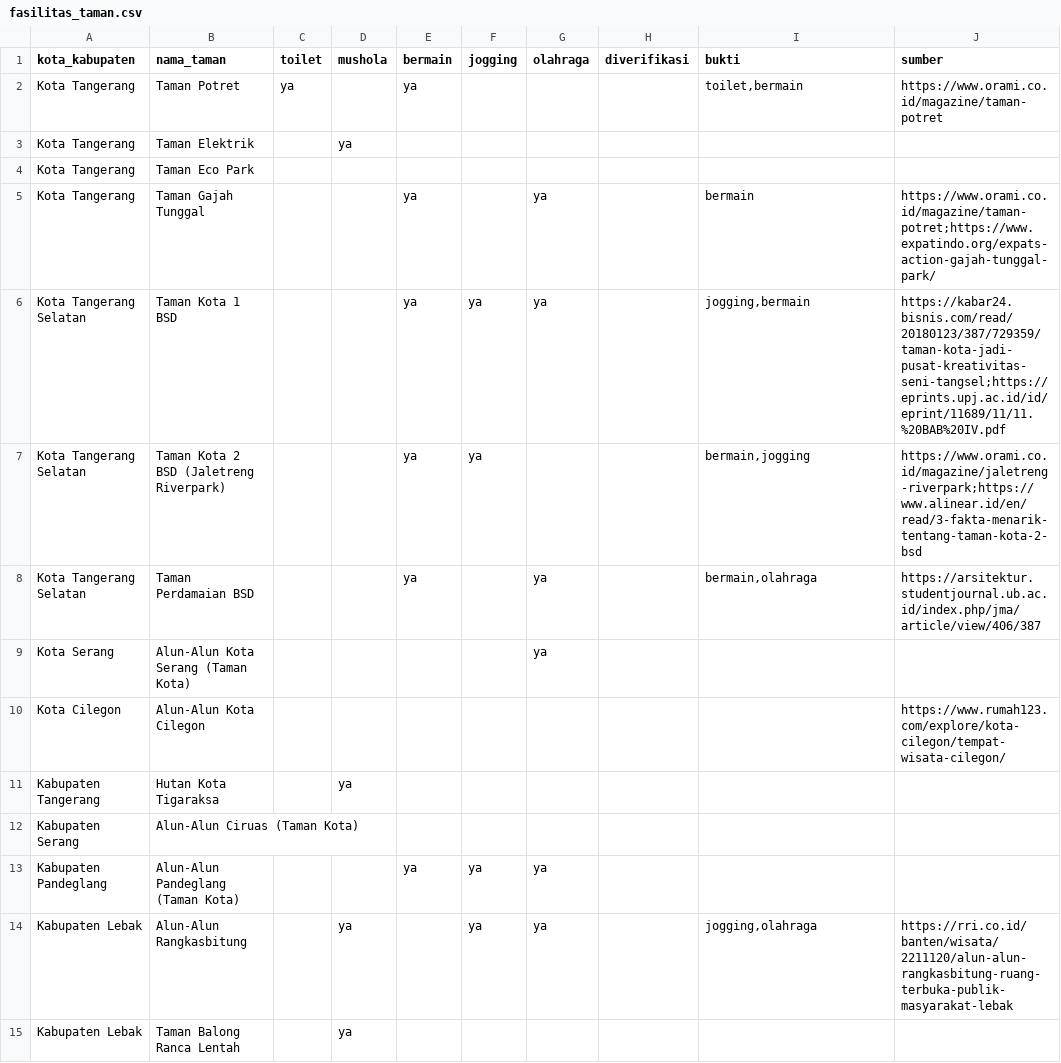
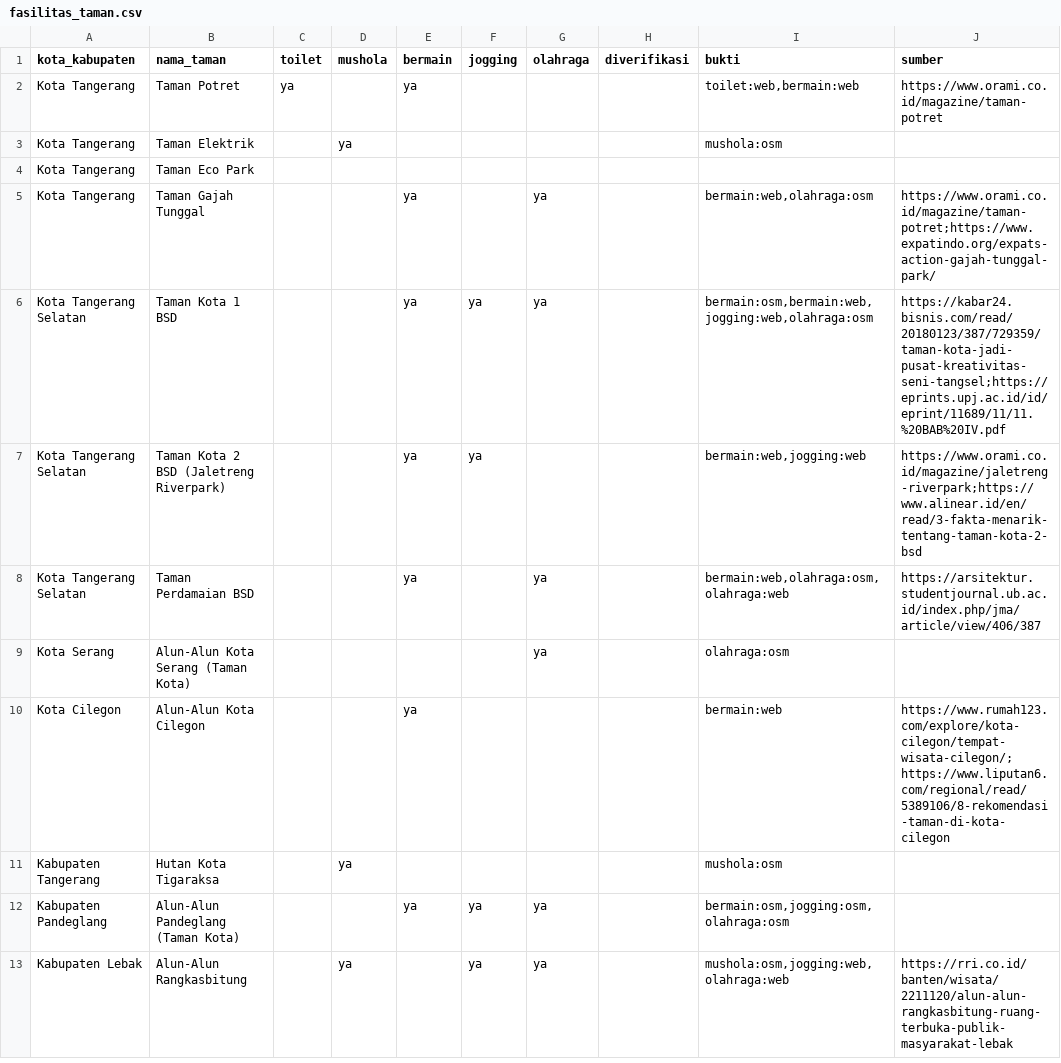
Before and after one commit to mohamadfaisalbashir/javapark-map, a CSV file: data/clean/fasilitas_taman.csv, drawn as a sheet; only a part is shown; the diff covers the shown part only.

```diff
--- a/data/clean/fasilitas_taman.csv
+++ b/data/clean/fasilitas_taman.csv
@@ -1,15 +1,13 @@
 kota_kabupaten,nama_taman,toilet,mushola,bermain,jogging,olahraga,diverifikasi,bukti,sumber
-Kota Tangerang,Taman Potret,ya,,ya,,,,"toilet,bermain",https://www.orami.co.id/magazine/taman-potret
-Kota Tangerang,Taman Elektrik,,ya,,,,,,
+Kota Tangerang,Taman Potret,ya,,ya,,,,"toilet:web,bermain:web",https://www.orami.co.id/magazine/taman-potret
+Kota Tangerang,Taman Elektrik,,ya,,,,,mushola:osm,
 Kota Tangerang,Taman Eco Park,,,,,,,,
-Kota Tangerang,Taman Gajah Tunggal,,,ya,,ya,,bermain,https://www.orami.co.id/magazine/taman-potret;https://www.expatindo.org/expats-action-gajah-tunggal-park/
-Kota Tangerang Selatan,Taman Kota 1 BSD,,,ya,ya,ya,,"jogging,bermain",https://kabar24.bisnis.com/read/20180123/387/729359/taman-kota-jadi-pusat-kreativitas-seni-tangsel;https://eprints.upj.ac.id/id/eprint/11689/11/11.%20BAB%20IV.pdf
-Kota Tangerang Selatan,Taman Kota 2 BSD (Jaletreng Riverpark),,,ya,ya,,,"bermain,jogging",https://www.orami.co.id/magazine/jaletreng-riverpark;https://www.alinear.id/en/read/3-fakta-menarik-tentang-taman-kota-2-bsd
-Kota Tangerang Selatan,Taman Perdamaian BSD,,,ya,,ya,,"bermain,olahraga",https://arsitektur.studentjournal.ub.ac.id/index.php/jma/article/view/406/387
-Kota Serang,Alun-Alun Kota Serang (Taman Kota),,,,,ya,,,
-Kota Cilegon,Alun-Alun Kota Cilegon,,,,,,,,https://www.rumah123.com/explore/kota-cilegon/tempat-wisata-cilegon/
-Kabupaten Tangerang,Hutan Kota Tigaraksa,,ya,,,,,,
-Kabupaten Serang,Alun-Alun Ciruas (Taman Kota),,,,,,,,
-Kabupaten Pandeglang,Alun-Alun Pandeglang (Taman Kota),,,ya,ya,ya,,,
-Kabupaten Lebak,Alun-Alun Rangkasbitung,,ya,,ya,ya,,"jogging,olahraga",https://rri.co.id/banten/wisata/2211120/alun-alun-rangkasbitung-ruang-terbuka-publik-masyarakat-lebak
-Kabupaten Lebak,Taman Balong Ranca Lentah,,ya,,,,,,
+Kota Tangerang,Taman Gajah Tunggal,,,ya,,ya,,"bermain:web,olahraga:osm",https://www.orami.co.id/magazine/taman-potret;https://www.expatindo.org/expats-action-gajah-tunggal-park/
+Kota Tangerang Selatan,Taman Kota 1 BSD,,,ya,ya,ya,,"bermain:osm,bermain:web,jogging:web,olahraga:osm",https://kabar24.bisnis.com/read/20180123/387/729359/taman-kota-jadi-pusat-kreativitas-seni-tangsel;https://eprints.upj.ac.id/id/eprint/11689/11/11.%20BAB%20IV.pdf
+Kota Tangerang Selatan,Taman Kota 2 BSD (Jaletreng Riverpark),,,ya,ya,,,"bermain:web,jogging:web",https://www.orami.co.id/magazine/jaletreng-riverpark;https://www.alinear.id/en/read/3-fakta-menarik-tentang-taman-kota-2-bsd
+Kota Tangerang Selatan,Taman Perdamaian BSD,,,ya,,ya,,"bermain:web,olahraga:osm,olahraga:web",https://arsitektur.studentjournal.ub.ac.id/index.php/jma/article/view/406/387
+Kota Serang,Alun-Alun Kota Serang (Taman Kota),,,,,ya,,olahraga:osm,
+Kota Cilegon,Alun-Alun Kota Cilegon,,,ya,,,,bermain:web,https://www.rumah123.com/explore/kota-cilegon/tempat-wisata-cilegon/;https://www.liputan6.com/regional/read/5389106/8-rekomendasi-taman-di-kota-cilegon
+Kabupaten Tangerang,Hutan Kota Tigaraksa,,ya,,,,,mushola:osm,
+Kabupaten Pandeglang,Alun-Alun Pandeglang (Taman Kota),,,ya,ya,ya,,"bermain:osm,jogging:osm,olahraga:osm",
+Kabupaten Lebak,Alun-Alun Rangkasbitung,,ya,,ya,ya,,"mushola:osm,jogging:web,olahraga:web",https://rri.co.id/banten/wisata/2211120/alun-alun-rangkasbitung-ruang-terbuka-publik-masyarakat-lebak
```
Also changed, not shown: 5 added rows, 3 removed rows and 109 edited cells elsewhere in this file, data/clean/pano_taman.csv, 15 other files.
